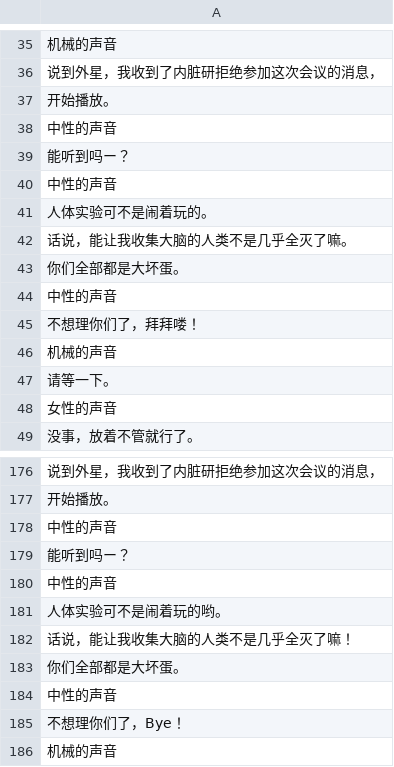
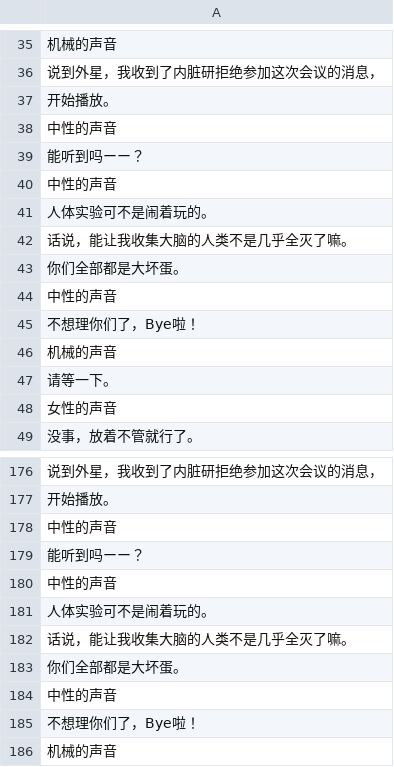
Before and after one commit to Krash220/NOIRNOAH-i18n-zh-Hans, a CSV file: www/data/text/Map015.csv, drawn as a sheet; only a part is shown, gaps mark what is left out.

```diff
--- a/www/data/text/Map015.csv
+++ b/www/data/text/Map015.csv
@@ -38,3 +38,3 @@
 中性的声音
-能听到吗ー？
+能听到吗ーー？
 中性的声音
@@ -44,3 +44,3 @@
 中性的声音
-不想理你们了，拜拜喽！
+不想理你们了，Bye啦！
 机械的声音
@@ -178,9 +178,9 @@
 中性的声音
-能听到吗ー？
+能听到吗ーー？
 中性的声音
-人体实验可不是闹着玩的哟。
-话说，能让我收集大脑的人类不是几乎全灭了嘛！
+人体实验可不是闹着玩的。
+话说，能让我收集大脑的人类不是几乎全灭了嘛。
 你们全部都是大坏蛋。
 中性的声音
-不想理你们了，Bye！
+不想理你们了，Bye啦！
 机械的声音
```
Also changed, not shown: 2 other files.
